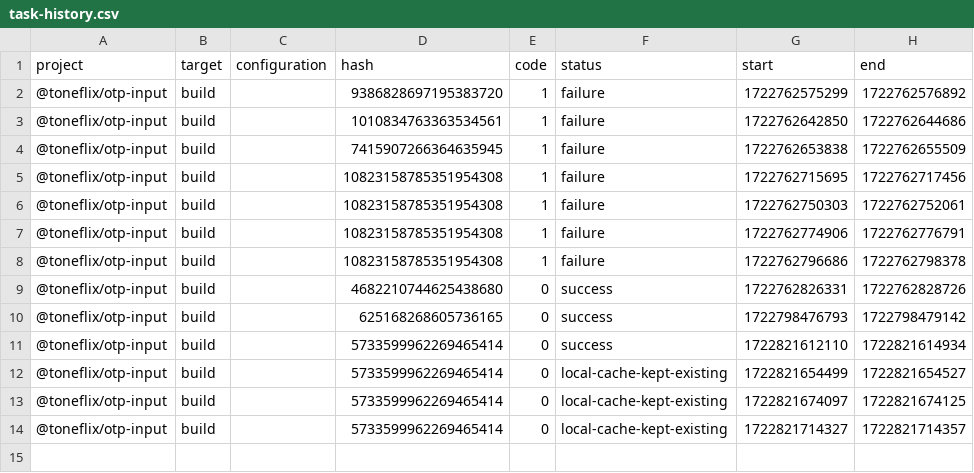
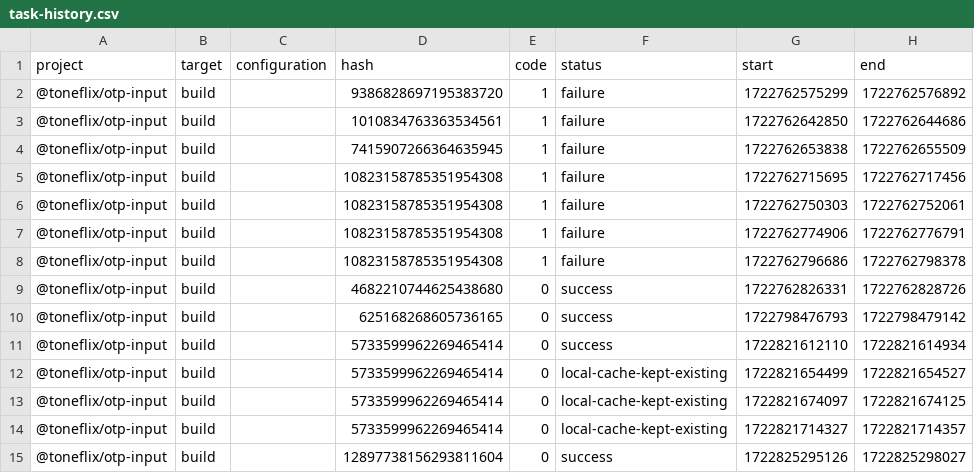
Before and after one commit to toneflix/vue-component-pack, a CSV file: .nx/workspace-data/task-history.csv, drawn as a sheet.

```diff
--- a/.nx/workspace-data/task-history.csv
+++ b/.nx/workspace-data/task-history.csv
@@ -14 +14,2 @@ project,target,configuration,hash,code,status,start,end
 @toneflix/otp-input,build,,5733599962269465414,0,local-cache-kept-existing,1722821714327,1722821714357
+@toneflix/otp-input,build,,12897738156293811604,0,success,1722825295126,1722825298027
```
Also changed, not shown: 17 other files.
